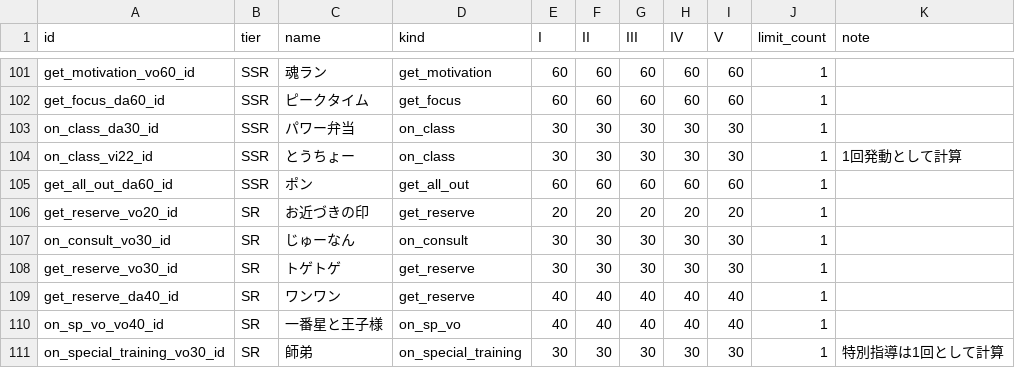
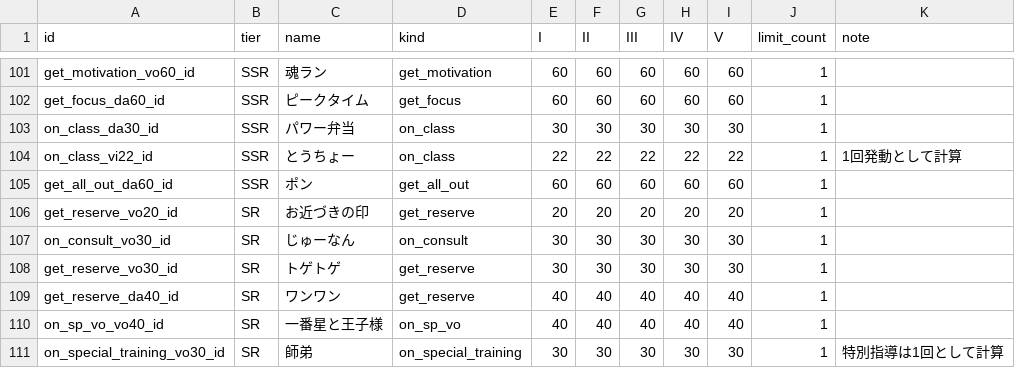
Before and after one commit to ummmm300/support-card-web, a CSV file: src/csv/ability_db.csv, drawn as a sheet; only a part is shown, gaps mark what is left out.

```diff
--- a/src/csv/ability_db.csv
+++ b/src/csv/ability_db.csv
@@ -103,3 +103,3 @@ get_focus_da60_id,SSR,ピークタイム,get_focus,60,60,60,60,60,1,
 on_class_da30_id,SSR,パワー弁当,on_class,30,30,30,30,30,1,
-on_class_vi22_id,SSR,とうちょー,on_class,30,30,30,30,30,1,1回発動として計算
+on_class_vi22_id,SSR,とうちょー,on_class,22,22,22,22,22,1,1回発動として計算
 get_all_out_da60_id,SSR,ポン,get_all_out,60,60,60,60,60,1,
```
Also changed, not shown: 1 other file.
